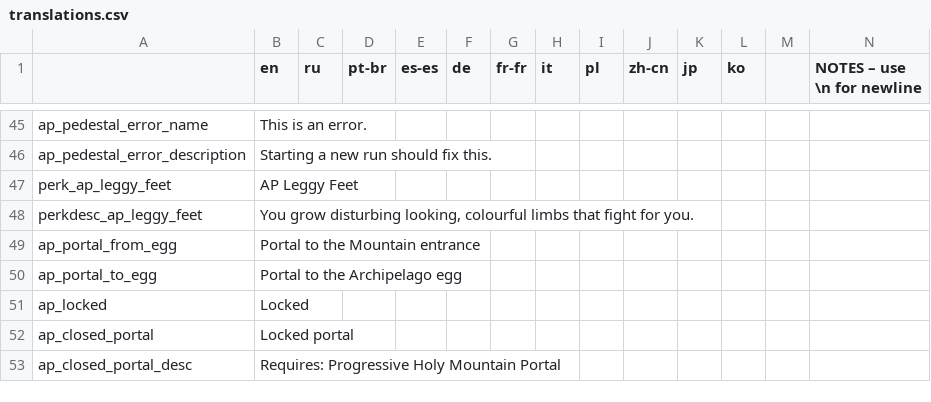
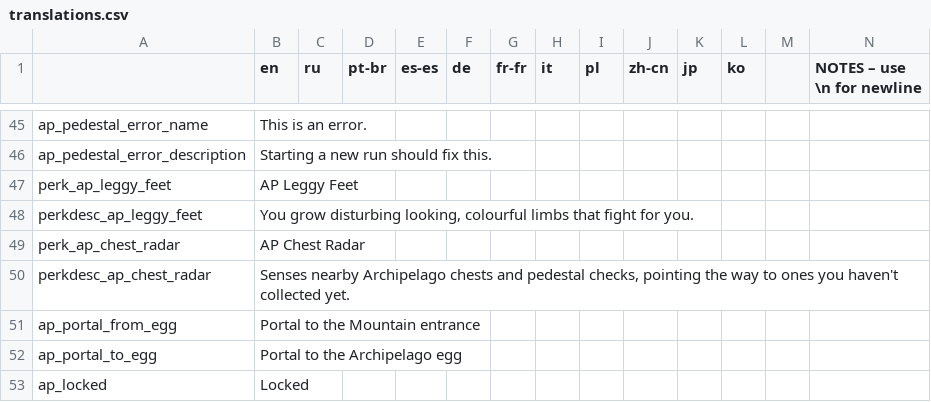
Before and after one commit to DaftBrit/NoitaArchipelago, a CSV file: data/archipelago/translations.csv, drawn as a sheet; only a part is shown, gaps mark what is left out; the shorter side is filled out with more unchanged rows; rows hold the shown columns only; the diff names each change by its address in the sheet, - before the commit and + after, or states it on an @@ line.

Commit message:
Add an AP Item radar.
Points at nearby AP chests and pedestals

```diff
--- a/data/archipelago/translations.csv
+++ b/data/archipelago/translations.csv
+row 49: perk_ap_chest_radar | AP Chest Radar
+row 50: perkdesc_ap_chest_radar | Senses nearby Archipelago chests and pedestal checks, pointing the way to ones you haven't collected yet.
```
Also changed, not shown: 4 other files.
